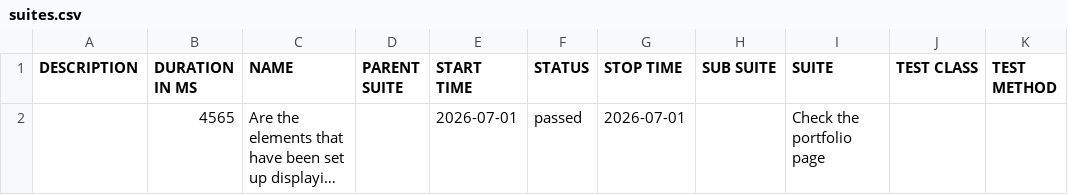
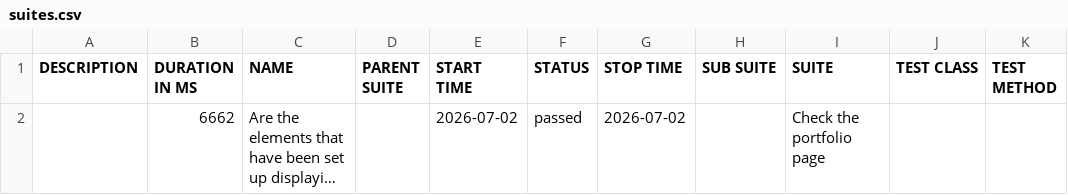
Before and after one commit to suryana-code/MyPortfolio-CICD, a CSV file: data/suites.csv, drawn as a sheet; long unchanged cells end in …; the diff names each change by its address in the sheet, - before the commit and + after, or states it on an @@ line.

```diff
--- a/data/suites.csv
+++ b/data/suites.csv
-B2 (DURATION IN MS): 4565
+B2 (DURATION IN MS): 6662
-E2 (START TIME): 2026-07-01
+E2 (START TIME): 2026-07-02
-G2 (STOP TIME): 2026-07-01
+G2 (STOP TIME): 2026-07-02
```
Also changed, not shown: 16 other files.
